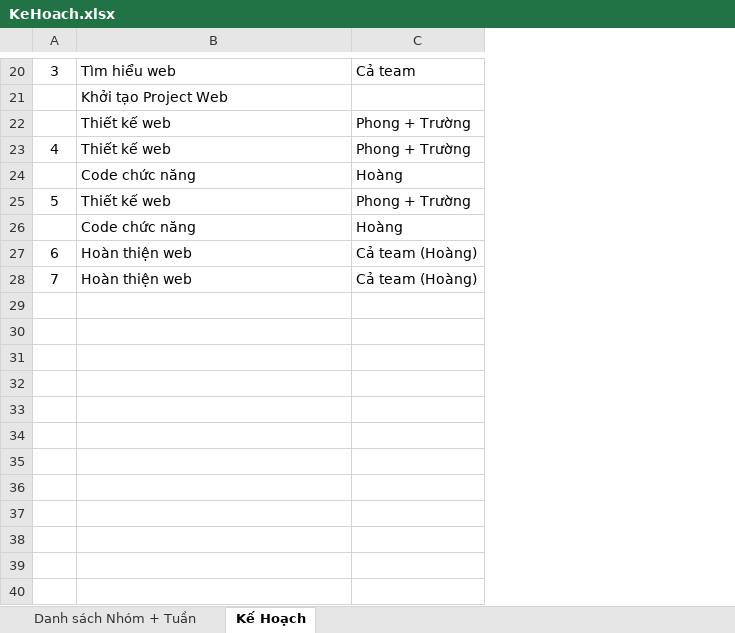
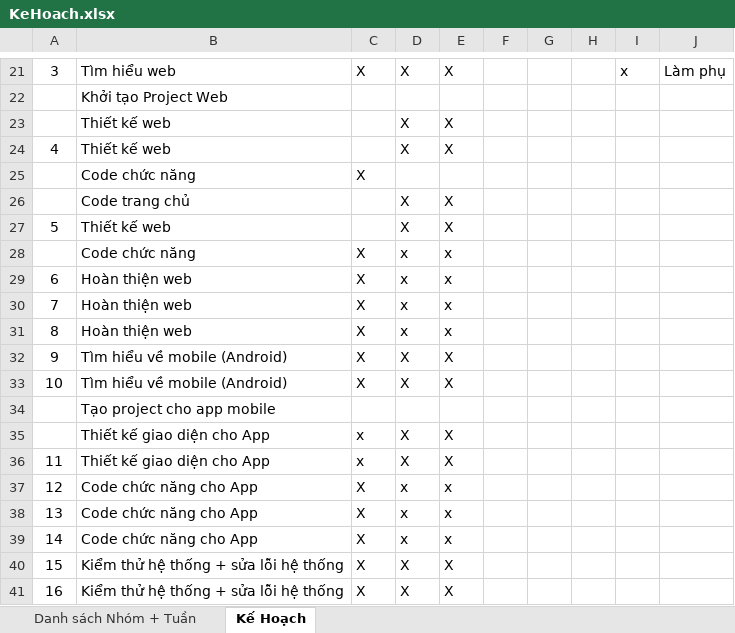
Before and after one commit to TLMHoang/HeThongSoLienLac, an Excel workbook: TaiLieu/KeHoach.xlsx, sheet Kế Hoạch, drawn as a sheet; only a part is shown, gaps mark what is left out; values as stored, in another font and other column widths than the file's, no borders; removed rows and columns are numbered as before the commit, all else as after; the diff covers the shown part only; the diff names each change by its address in the sheet, - before the commit and + after, or states it on an @@ line.

Commit message:
update KeHoach.xlsx create DeTai.docx

```diff
--- a/TaiLieu/KeHoach.xlsx (sheet Kế Hoạch)
+++ b/TaiLieu/KeHoach.xlsx (sheet Kế Hoạch)
-column C, rows 20-28: Cả team |  | Phong + Trường | Phong + Trường | Hoàng | Phong + Trường | Hoàng | Cả team (Hoàng) | Cả team (Hoàng)
+column C, rows 21-25: X |  |  |  | X; rows 28-30: all X
+column D, rows 21-24: X |  | X | X; rows 27-30: X | x | x | x
+column E, rows 21-24: X |  | X | X; rows 27-30: X | x | x | x
+column F, empty
+column G, empty
+column H, empty
+column I, row 21: x
+column J, row 21: Làm phụ
+row 26:  | Code trang chủ |  | X | X
+row 31: 8 | Hoàn thiện web | X | x | x
+row 32: 9 | Tìm hiểu về mobile (Android) | X | X | X
+row 33: 10 | Tìm hiểu về mobile (Android) | X | X | X
+row 34:  | Tạo project cho app mobile
+row 35:  | Thiết kế giao diện cho App | x | X | X
+row 36: 11 | Thiết kế giao diện cho App | x | X | X
+row 37: 12 | Code chức năng cho App | X | x | x
+row 38: 13 | Code chức năng cho App | X | x | x
+row 39: 14 | Code chức năng cho App | X | x | x
+row 40: 15 | Kiểm thử hệ thống + sửa lỗi hệ thống | X | X | X
+row 41: 16 | Kiểm thử hệ thống + sửa lỗi hệ thống | X | X | X
```
Also changed, not shown: 1 added row, 2 edited cells and row numbers in column A elsewhere in this sheet, 1 other file.
